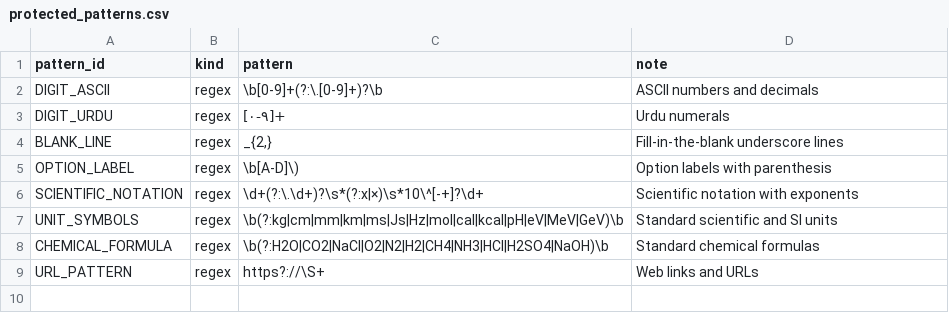
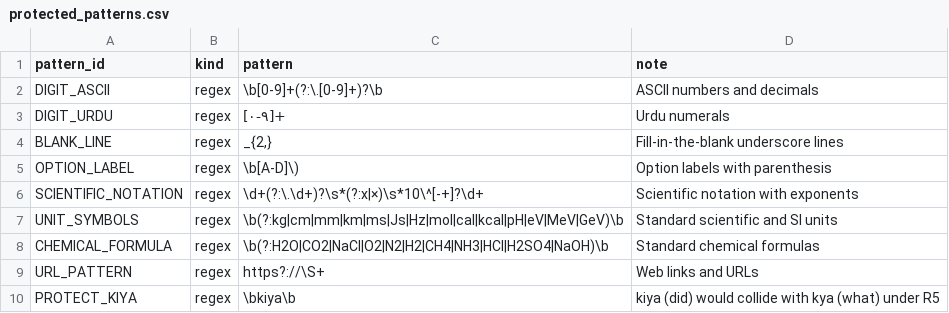
Before and after one commit to Engrziaullah/roman-urdu-spelling-robustness, a CSV file: src/data/rules/protected_patterns.csv, drawn as a sheet.

Commit message:
fix: kappa syntax error, n_boot default, protect kiya, L10 pages, refs

```diff
--- a/src/data/rules/protected_patterns.csv
+++ b/src/data/rules/protected_patterns.csv
@@ -9 +9,2 @@ CHEMICAL_FORMULA,regex,"\b(?:H2O|CO2|NaCl|O2|N2|H2|CH4|NH3|HCl|H2SO4|NaOH)\b",St
 URL_PATTERN,regex,https?://\S+,Web links and URLs
+PROTECT_KIYA,regex,\bkiya\b,"kiya (did) would collide with kya (what) under R5"
```
Also changed, not shown: 3 other files.
